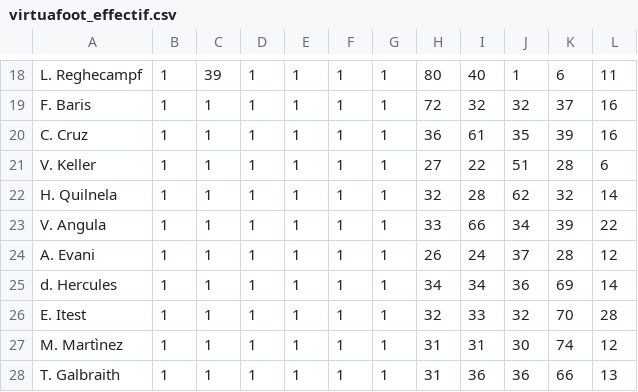
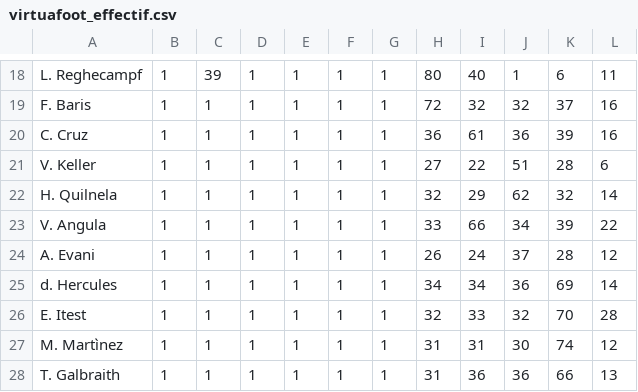
Before and after one commit to u0876575598-ux/virtua-foot-effectif, a CSV file: virtuafoot_effectif.csv, drawn as a sheet; only a part is shown, gaps mark what is left out.

```diff
--- a/virtuafoot_effectif.csv
+++ b/virtuafoot_effectif.csv
@@ -19,5 +19,5 @@ L. Reghecampf,1,39,1,1,1,1,80,40,1,6,11
 F. Baris,1,1,1,1,1,1,72,32,32,37,16
-C. Cruz,1,1,1,1,1,1,36,61,35,39,16
+C. Cruz,1,1,1,1,1,1,36,61,36,39,16
 V. Keller,1,1,1,1,1,1,27,22,51,28,6
-H. Quilnela,1,1,1,1,1,1,32,28,62,32,14
+H. Quilnela,1,1,1,1,1,1,32,29,62,32,14
 V. Angula,1,1,1,1,1,1,33,66,34,39,22
```
